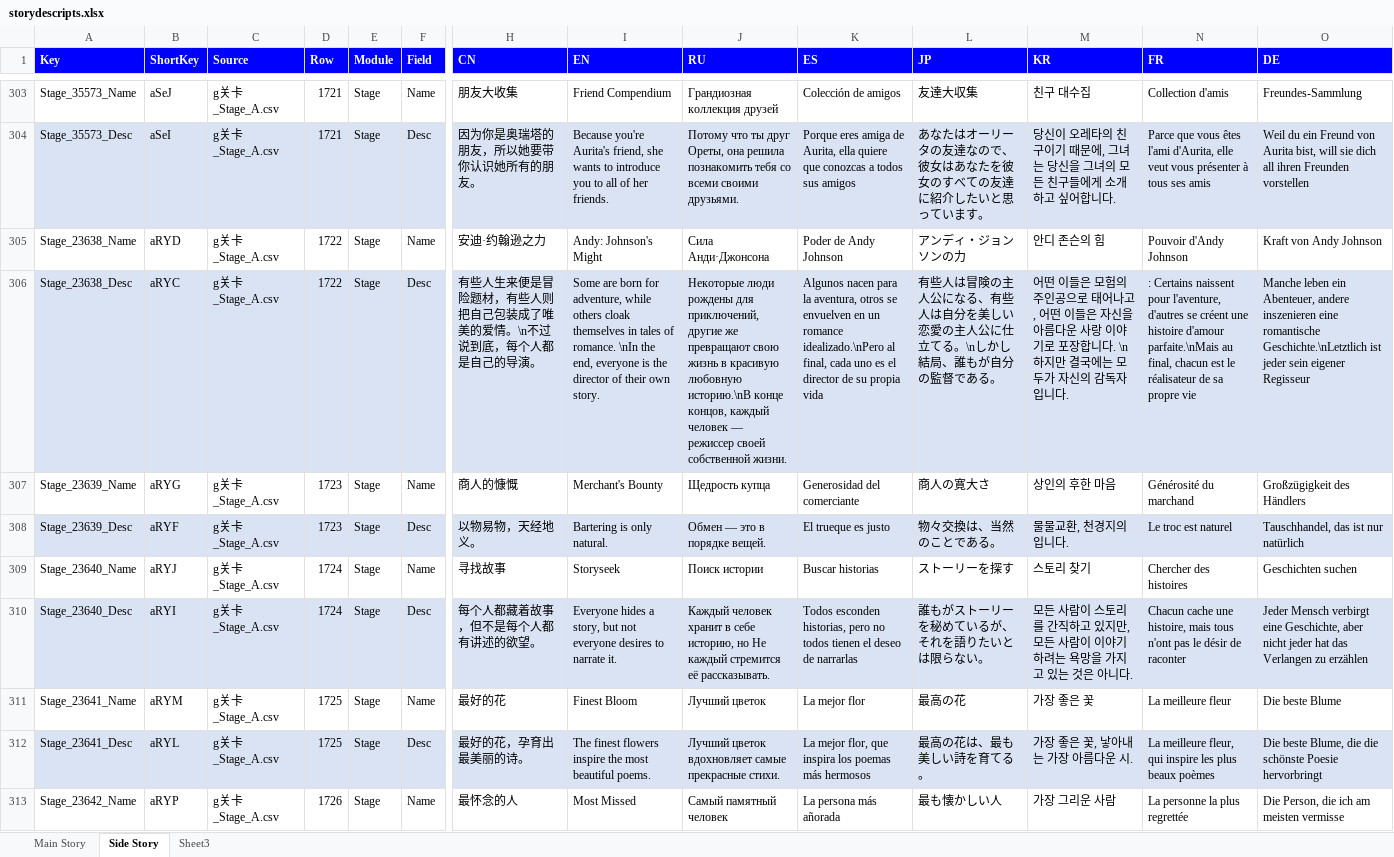
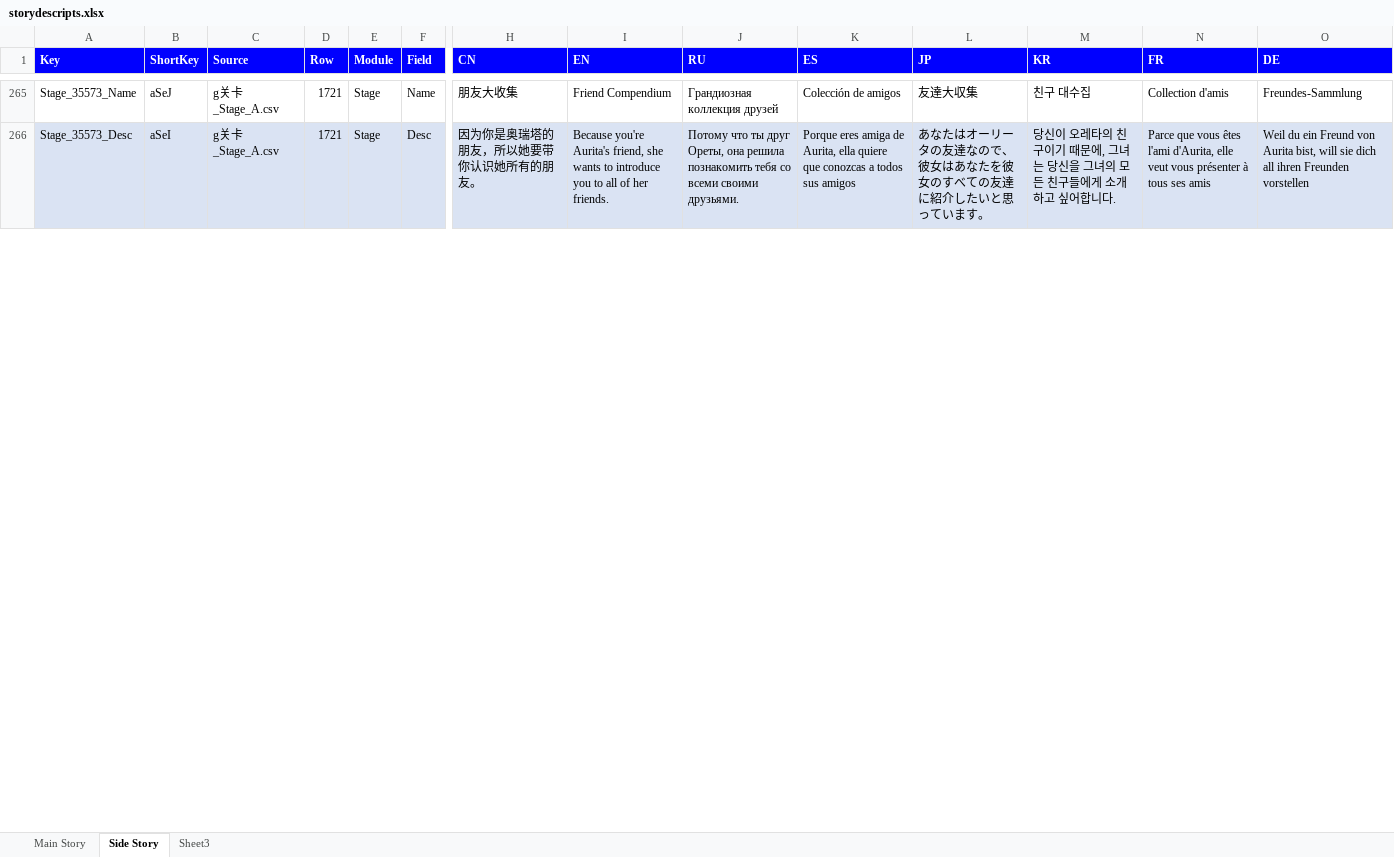
Before and after one commit to omnichromia/morimens-volunteer-coordination, an Excel workbook: Story/storydescripts.xlsx, sheet Side Story, drawn as a sheet; only a part is shown, gaps mark what is left out; values as stored, in another font and other column widths than the file's, no borders; rows hold the shown columns only; the diff covers the shown part only; the diff names each change by its address in the sheet, - before the commit and + after, or states it on an @@ line.

```diff
--- a/Story/storydescripts.xlsx (sheet Side Story)
+++ b/Story/storydescripts.xlsx (sheet Side Story)
-row 305: Stage_23638_Name | aRYD | g关卡_Stage_A.csv | 1722 | Stage | Name | 安迪·约翰逊之力 | Andy: Johnson's Might | Сила Анди·Джонсона | Poder de Andy Johnson | アンディ・ジョンソンの力 | 안디 존슨의 힘 | Pouvoir d'Andy Johnson | Kraft von Andy Johnson
-row 306: Stage_23638_Desc | aRYC | g关卡_Stage_A.csv | 1722 | Stage | Desc | 有些人生来便是冒险题材，有些人则把自己包装成了唯美的爱情。\n不过说到底，每个人都是自己的导演。 | Some are born for adventure, while others cloak themselves in tales of romance. \nIn the end, everyone is the director of their own story. | Некоторые люди рождены для приключений, другие же превращают свою жизнь в красивую любовную историю.\nВ конце концов, каждый человек — режиссер своей собственной жизни. | Algunos nacen para la aventura, otros se envuelven en un romance idealizado.\nPero al final, cada uno es el director de su propia vida | 有些人は冒険の主人公になる、有些人は自分を美しい恋愛の主人公に仕立てる。\nしかし結局、誰もが自分の監督である。 | 어떤 이들은 모험의 주인공으로 태어나고, 어떤 이들은 자신을 아름다운 사랑 이야기로 포장합니다. \n하지만 결국에는 모두가 자신의 감독자입니다. | : Certains naissent pour l'aventure, d'autres se créent une histoire d'amour parfaite.\nMais au final, chacun est le réalisateur de sa propre vie | Manche leben ein Abenteuer, andere inszenieren eine romantische Geschichte.\nLetztlich ist jeder sein eigener Regisseur
-row 307: Stage_23639_Name | aRYG | g关卡_Stage_A.csv | 1723 | Stage | Name | 商人的慷慨 | Merchant's Bounty | Щедрость купца | Generosidad del comerciante | 商人の寛大さ | 상인의 후한 마음 | Générosité du marchand | Großzügigkeit des Händlers
-row 308: Stage_23639_Desc | aRYF | g关卡_Stage_A.csv | 1723 | Stage | Desc | 以物易物，天经地义。 | Bartering is only natural. | Обмен — это в порядке вещей. | El trueque es justo | 物々交換は、当然のことである。 | 물물교환, 천경지의입니다. | Le troc est naturel | Tauschhandel, das ist nur natürlich
-row 309: Stage_23640_Name | aRYJ | g关卡_Stage_A.csv | 1724 | Stage | Name | 寻找故事 | Storyseek | Поиск истории | Buscar historias | ストーリーを探す | 스토리 찾기 | Chercher des histoires | Geschichten suchen
-row 310: Stage_23640_Desc | aRYI | g关卡_Stage_A.csv | 1724 | Stage | Desc | 每个人都藏着故事，但不是每个人都有讲述的欲望。 | Everyone hides a story, but not everyone desires to narrate it. | Каждый человек хранит в себе историю, но Не каждый стремится её рассказывать. | Todos esconden historias, pero no todos tienen el deseo de narrarlas | 誰もがストーリーを秘めているが、それを語りたいとは限らない。 | 모든 사람이 스토리를 간직하고 있지만, 모든 사람이 이야기하려는 욕망을 가지고 있는 것은 아니다. | Chacun cache une histoire, mais tous n'ont pas le désir de raconter | Jeder Mensch verbirgt eine Geschichte, aber nicht jeder hat das Verlangen zu erzählen
-row 311: Stage_23641_Name | aRYM | g关卡_Stage_A.csv | 1725 | Stage | Name | 最好的花 | Finest Bloom | Лучший цветок | La mejor flor | 最高の花 | 가장 좋은 꽃 | La meilleure fleur | Die beste Blume
-row 312: Stage_23641_Desc | aRYL | g关卡_Stage_A.csv | 1725 | Stage | Desc | 最好的花，孕育出最美丽的诗。 | The finest flowers inspire the most beautiful poems. | Лучший цветок вдохновляет самые прекрасные стихи. | La mejor flor, que inspira los poemas más hermosos | 最高の花は、最も美しい詩を育てる。 | 가장 좋은 꽃, 낳아내는 가장 아름다운 시. | La meilleure fleur, qui inspire les plus beaux poèmes | Die beste Blume, die die schönste Poesie hervorbringt
-row 313: Stage_23642_Name | aRYP | g关卡_Stage_A.csv | 1726 | Stage | Name | 最怀念的人 | Most Missed | Самый памятный человек | La persona más añorada | 最も懐かしい人 | 가장 그리운 사람 | La personne la plus regrettée | Die Person, die ich am meisten vermisse
```
Also changed, not shown: 93 removed rows and cell formats elsewhere in this sheet, Story/2 - Special Ops/3 - The Magic of Storytelling/The Magic of Storytelling.xlsx.
